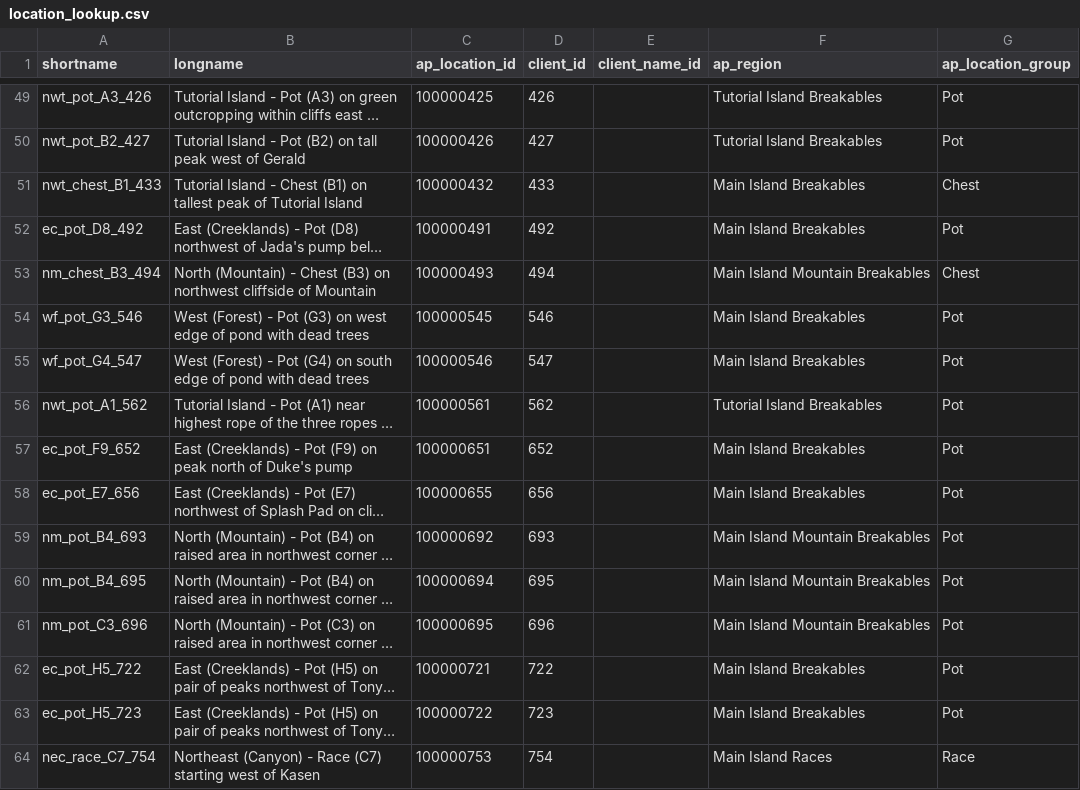
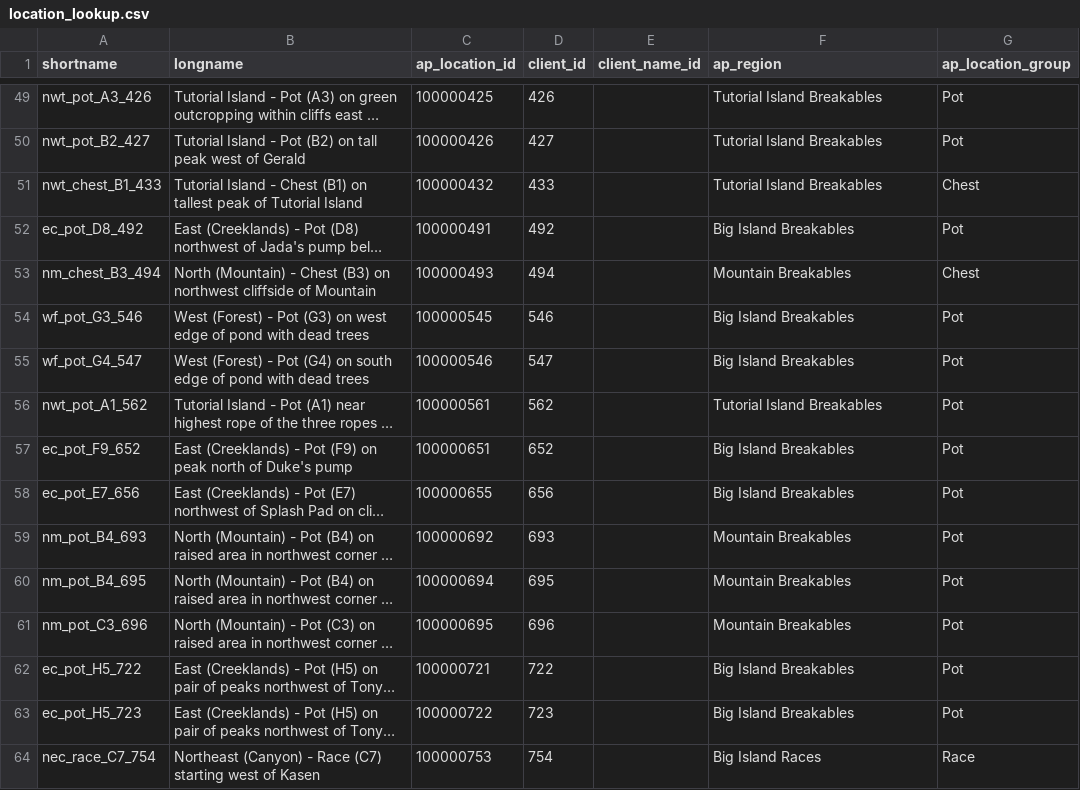
Before and after one commit to natronium/GatorData, a CSV file: data/location_lookup.csv, drawn as a sheet; only a part is shown, gaps mark what is left out; long unchanged cells end in …; the diff covers the shown part only; the diff names each change by its address in the sheet, - before the commit and + after, or states it on an @@ line.

Commit message:
add location access rules
Co-authored-by: Na <natronium@users.noreply.github.com>

```diff
--- a/data/location_lookup.csv
+++ b/data/location_lookup.csv
-F51 (ap_region): Main Island Breakables
+F51 (ap_region): Tutorial Island Breakables
-F52 (ap_region): Main Island Breakables
+F52 (ap_region): Big Island Breakables
-F53 (ap_region): Main Island Mountain Breakables
+F53 (ap_region): Mountain Breakables
-F54:F55 (ap_region): Main Island Breakables
+F54:F55 (ap_region): Big Island Breakables
-F57:F58 (ap_region): Main Island Breakables
+F57:F58 (ap_region): Big Island Breakables
-F59:F61 (ap_region): Main Island Mountain Breakables
+F59:F61 (ap_region): Mountain Breakables
-F62:F63 (ap_region): Main Island Breakables
+F62:F63 (ap_region): Big Island Breakables
-F64 (ap_region): Main Island Races
+F64 (ap_region): Big Island Races
```
Also changed, not shown: 168 edited cells elsewhere in this file, 5 other files.
